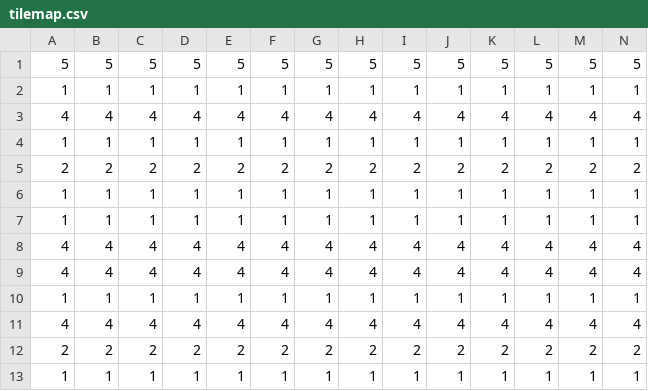
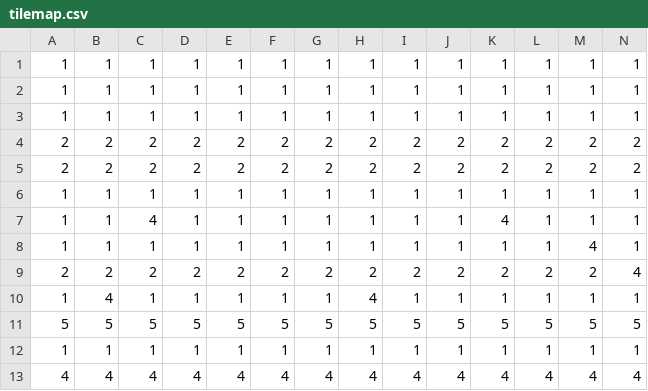
Before and after one commit to fbgtoke/VJ3D, a CSV file: levels/level2/tilemap.csv, drawn as a sheet; only a part is shown; the shorter side is filled out with more unchanged rows; rows hold the shown columns only; the diff names each change by its address in the sheet, - before the commit and + after, or states it on an @@ line.

```diff
--- a/levels/level2/tilemap.csv
+++ b/levels/level2/tilemap.csv
+row 1: 1 | 1 | 1 | 1 | 1 | 1 | 1 | 1 | 1 | 1 | 1 | 1 | 1 | 1
+row 2: 1 | 1 | 1 | 1 | 1 | 1 | 1 | 1 | 1 | 1 | 1 | 1 | 1 | 1
+row 3: 1 | 1 | 1 | 1 | 1 | 1 | 1 | 1 | 1 | 1 | 1 | 1 | 1 | 1
+row 4: 2 | 2 | 2 | 2 | 2 | 2 | 2 | 2 | 2 | 2 | 2 | 2 | 2 | 2
+row 5: 2 | 2 | 2 | 2 | 2 | 2 | 2 | 2 | 2 | 2 | 2 | 2 | 2 | 2
+row 6: 1 | 1 | 1 | 1 | 1 | 1 | 1 | 1 | 1 | 1 | 1 | 1 | 1 | 1
+row 7: 1 | 1 | 4 | 1 | 1 | 1 | 1 | 1 | 1 | 1 | 4 | 1 | 1 | 1
+row 8: 1 | 1 | 1 | 1 | 1 | 1 | 1 | 1 | 1 | 1 | 1 | 1 | 4 | 1
+row 9: 2 | 2 | 2 | 2 | 2 | 2 | 2 | 2 | 2 | 2 | 2 | 2 | 2 | 4
+row 10: 1 | 4 | 1 | 1 | 1 | 1 | 1 | 4 | 1 | 1 | 1 | 1 | 1 | 1
```
Also changed, not shown: levels/level2/obstacles.csv, levels/level3/obstacles.csv, 1 other file.
